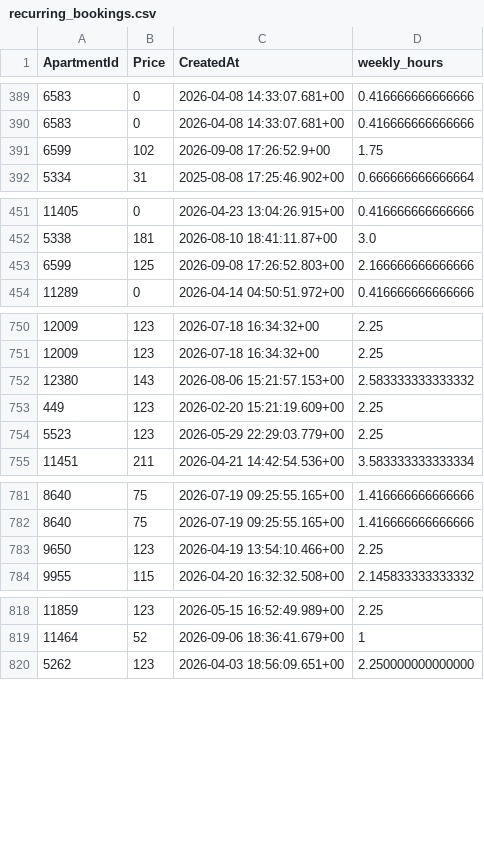
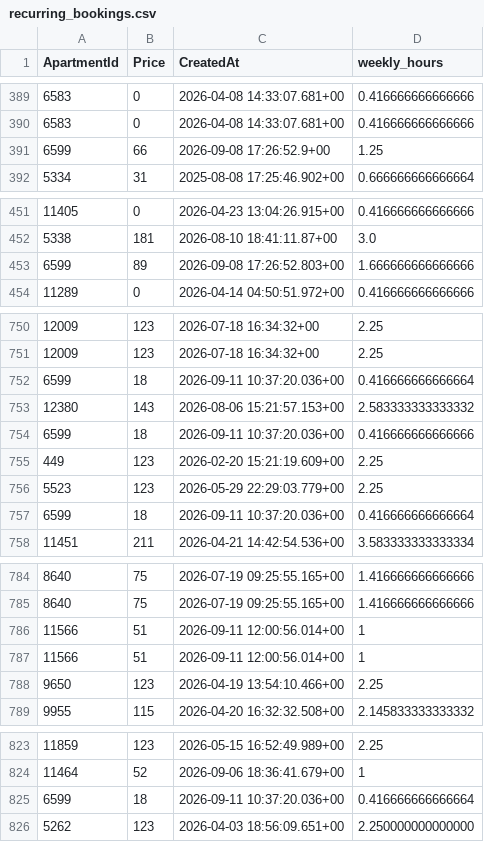
Before and after one commit to AryanGupta-Faireez/demand-dashboard, a CSV file: data/recurring_bookings.csv, drawn as a sheet; only a part is shown, gaps mark what is left out.

```diff
--- a/data/recurring_bookings.csv
+++ b/data/recurring_bookings.csv
@@ -390,3 +390,3 @@ ApartmentId,Price,CreatedAt,weekly_hours
 6583,0,2026-04-08 14:33:07.681+00,0.416666666666666
-6599,102,2026-09-08 17:26:52.9+00,1.75
+6599,66,2026-09-08 17:26:52.9+00,1.25
 5334,31,2025-08-08 17:25:46.902+00,0.666666666666664
@@ -452,3 +452,3 @@ ApartmentId,Price,CreatedAt,weekly_hours
 5338,181,2026-08-10 18:41:11.87+00,3.0
-6599,125,2026-09-08 17:26:52.803+00,2.166666666666666
+6599,89,2026-09-08 17:26:52.803+00,1.666666666666666
 11289,0,2026-04-14 04:50:51.972+00,0.416666666666666
@@ -751,5 +751,8 @@ ApartmentId,Price,CreatedAt,weekly_hours
 12009,123,2026-07-18 16:34:32+00,2.25
+6599,18,2026-09-11 10:37:20.036+00,0.416666666666664
 12380,143,2026-08-06 15:21:57.153+00,2.583333333333332
+6599,18,2026-09-11 10:37:20.036+00,0.416666666666666
 449,123,2026-02-20 15:21:19.609+00,2.25
 5523,123,2026-05-29 22:29:03.779+00,2.25
+6599,18,2026-09-11 10:37:20.036+00,0.416666666666664
 11451,211,2026-04-21 14:42:54.536+00,3.583333333333334
@@ -782,2 +785,4 @@ ApartmentId,Price,CreatedAt,weekly_hours
 8640,75,2026-07-19 09:25:55.165+00,1.416666666666666
+11566,51,2026-09-11 12:00:56.014+00,1
+11566,51,2026-09-11 12:00:56.014+00,1
 9650,123,2026-04-19 13:54:10.466+00,2.25
@@ -819,2 +824,3 @@ ApartmentId,Price,CreatedAt,weekly_hours
 11464,52,2026-09-06 18:36:41.679+00,1
+6599,18,2026-09-11 10:37:20.036+00,0.416666666666664
 5262,123,2026-04-03 18:56:09.651+00,2.250000000000000
```
Also changed, not shown: data/apartments.csv, data/promotions.csv, 3 other files.
